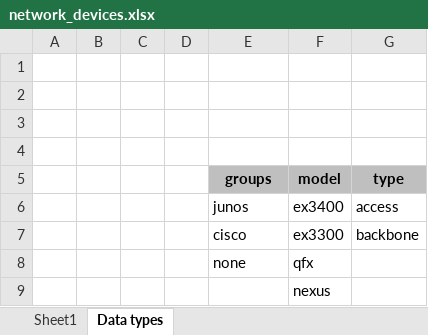
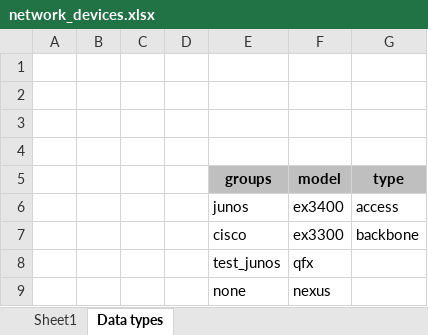
Before and after one commit to asherbersh/infra_new_vlan, an Excel workbook: network_devices.xlsx, sheet Data types, drawn as a sheet; values as stored, in another font and other column widths than the file's, no borders; the diff names each change by its address in the sheet, - before the commit and + after, or states it on an @@ line.

Commit message:
Add group called test_junos for testing purposes

```diff
--- a/network_devices.xlsx (sheet Data types)
+++ b/network_devices.xlsx (sheet Data types)
-E8 (groups): none
+E8 (groups): test_junos
-E9 (groups): (empty)
+E9 (groups): none
```
Also changed, not shown: sheet Sheet1, 7 other files.
